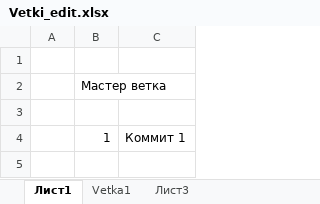
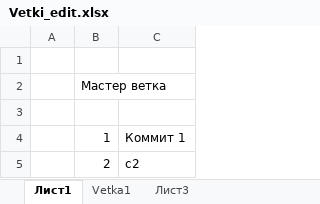
Before and after one commit to Nnbkk/git_proba_01, an Excel workbook: Vetki_edit.xlsx, sheet Лист1, drawn as a sheet; values as stored, in another font and other column widths than the file's, no borders; the diff names each change by its address in the sheet, - before the commit and + after, or states it on an @@ line.

Commit message:
Редакция 2. Мастер

```diff
--- a/Vetki_edit.xlsx (sheet Лист1)
+++ b/Vetki_edit.xlsx (sheet Лист1)
+row 5:  | 2 | c2
```
